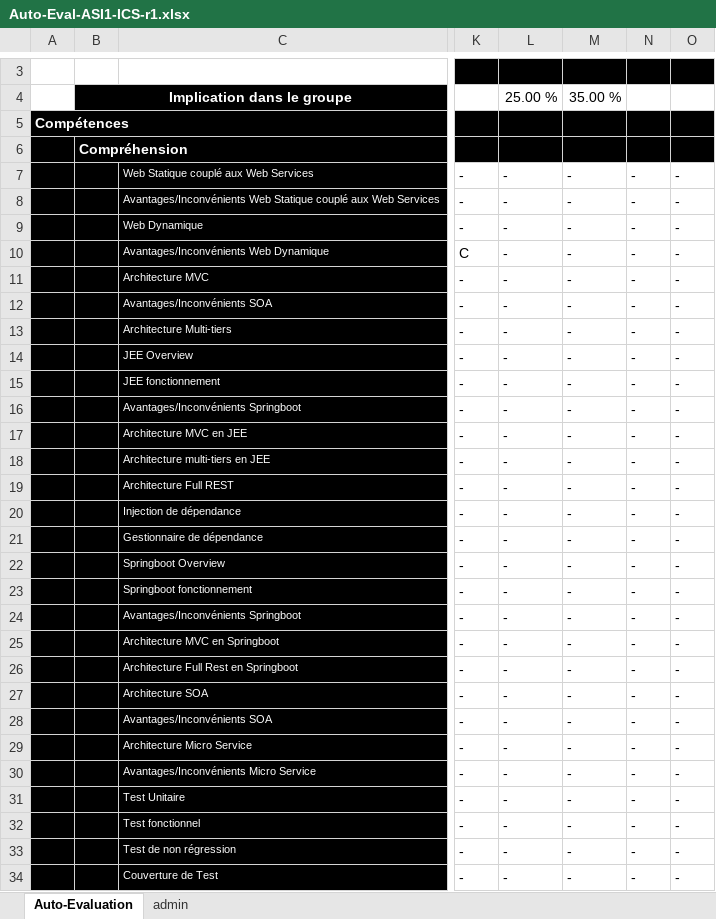
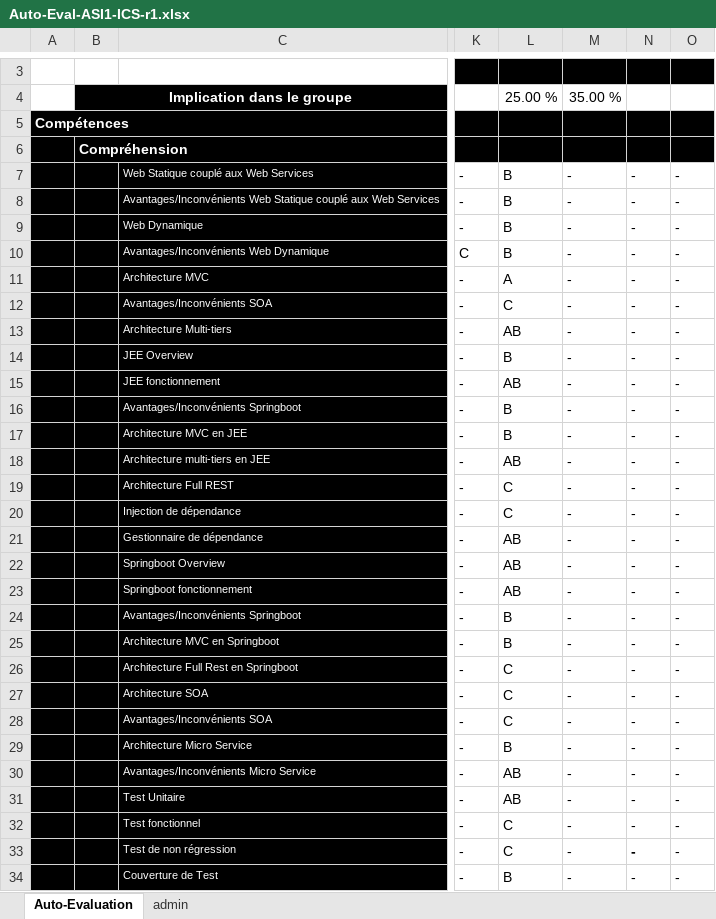
Before and after one commit to HugoSeymarc/ArchiLogiciel, an Excel workbook: atelierI_statique/Auto-Eval-ASI1-ICS-r1.xlsx, sheet Auto-Evaluation, drawn as a sheet; only a part is shown, gaps mark what is left out; values as stored, in another font and other column widths than the file's, no borders; conditional formats not drawn; the diff covers the shown part only; the diff names each change by its address in the sheet, - before the commit and + after, or states it on an @@ line.

Commit message:
MAJ: autoEval Lorenzo

```diff
--- a/atelierI_statique/Auto-Eval-ASI1-ICS-r1.xlsx (sheet Auto-Evaluation)
+++ b/atelierI_statique/Auto-Eval-ASI1-ICS-r1.xlsx (sheet Auto-Evaluation)
-L7:L10: -
+L7:L10: B
-L11: -
+L11: A
-L12: -
+L12: C
-L13: -
+L13: AB
-L14: -
+L14: B
-L15: -
+L15: AB
-L16:L17: -
+L16:L17: B
-L18: -
+L18: AB
-L19:L20: -
+L19:L20: C
-L21:L23: -
+L21:L23: AB
-L24:L25: -
+L24:L25: B
-L26:L28: -
+L26:L28: C
-L29: -
+L29: B
-L30:L31: -
+L30:L31: AB
-L32:L33: -
+L32:L33: C
-N33 bold: off
+N33 bold: on
-L34: -
+L34: B
```
Also changed, not shown: 1 added row, 1 removed row and 23 edited cells elsewhere in this sheet.
